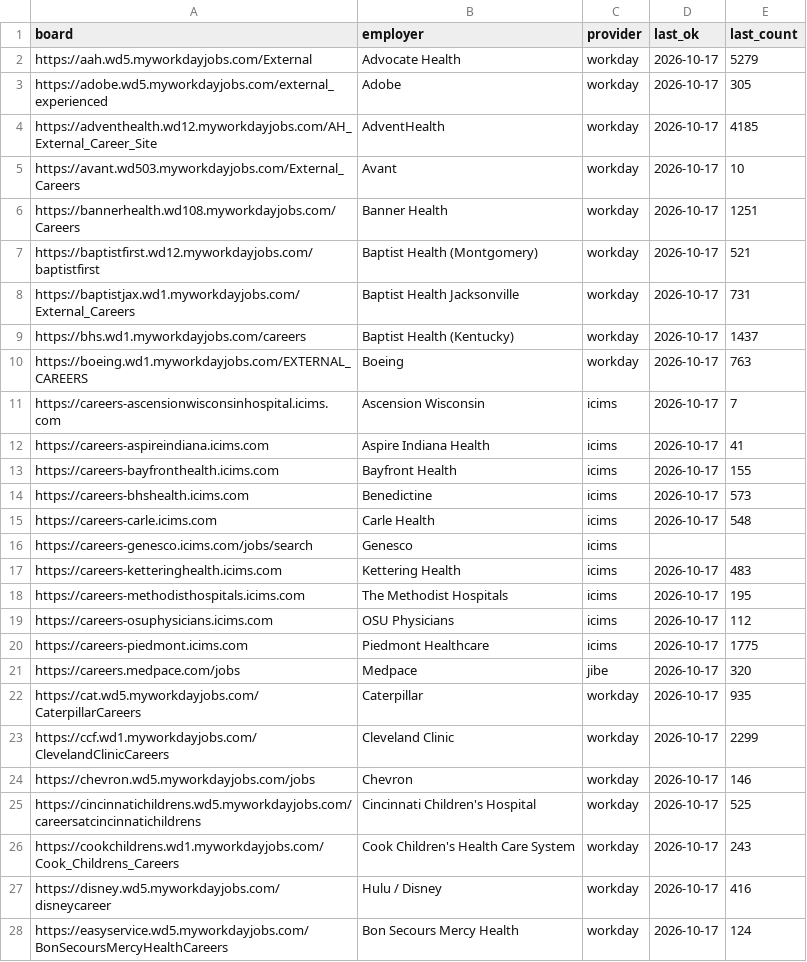
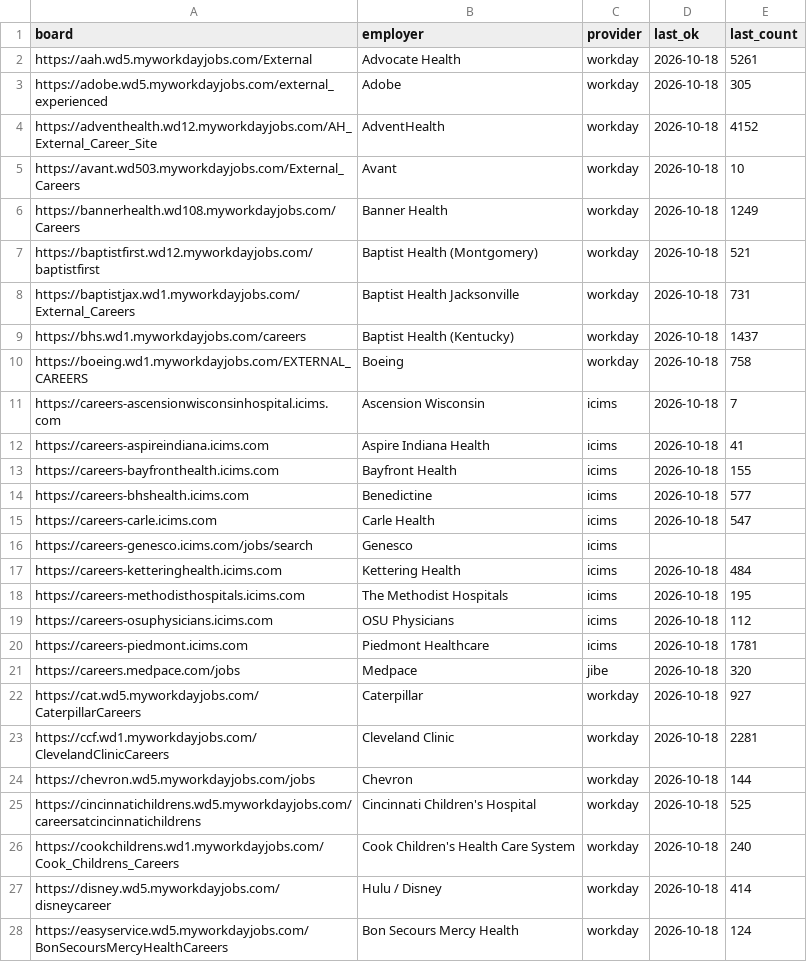
Before and after one commit to samdotson61/jobdar-app, a TSV file: boards.tsv, drawn as a sheet; only a part is shown; the diff covers the shown part only.

```diff
--- a/boards.tsv
+++ b/boards.tsv
@@ -1,28 +1,28 @@
 board	employer	provider	last_ok	last_count
-https://aah.wd5.myworkdayjobs.com/External	Advocate Health	workday	2026-10-17	5279
-https://adobe.wd5.myworkdayjobs.com/external_experienced	Adobe	workday	2026-10-17	305
-https://adventhealth.wd12.myworkdayjobs.com/AH_External_Career_Site	AdventHealth	workday	2026-10-17	4185
-https://avant.wd503.myworkdayjobs.com/External_Careers	Avant	workday	2026-10-17	10
-https://bannerhealth.wd108.myworkdayjobs.com/Careers	Banner Health	workday	2026-10-17	1251
-https://baptistfirst.wd12.myworkdayjobs.com/baptistfirst	Baptist Health (Montgomery)	workday	2026-10-17	521
-https://baptistjax.wd1.myworkdayjobs.com/External_Careers	Baptist Health Jacksonville	workday	2026-10-17	731
-https://bhs.wd1.myworkdayjobs.com/careers	Baptist Health (Kentucky)	workday	2026-10-17	1437
-https://boeing.wd1.myworkdayjobs.com/EXTERNAL_CAREERS	Boeing	workday	2026-10-17	763
-https://careers-ascensionwisconsinhospital.icims.com	Ascension Wisconsin	icims	2026-10-17	7
-https://careers-aspireindiana.icims.com	Aspire Indiana Health	icims	2026-10-17	41
-https://careers-bayfronthealth.icims.com	Bayfront Health	icims	2026-10-17	155
-https://careers-bhshealth.icims.com	Benedictine	icims	2026-10-17	573
-https://careers-carle.icims.com	Carle Health	icims	2026-10-17	548
+https://aah.wd5.myworkdayjobs.com/External	Advocate Health	workday	2026-10-18	5261
+https://adobe.wd5.myworkdayjobs.com/external_experienced	Adobe	workday	2026-10-18	305
+https://adventhealth.wd12.myworkdayjobs.com/AH_External_Career_Site	AdventHealth	workday	2026-10-18	4152
+https://avant.wd503.myworkdayjobs.com/External_Careers	Avant	workday	2026-10-18	10
+https://bannerhealth.wd108.myworkdayjobs.com/Careers	Banner Health	workday	2026-10-18	1249
+https://baptistfirst.wd12.myworkdayjobs.com/baptistfirst	Baptist Health (Montgomery)	workday	2026-10-18	521
+https://baptistjax.wd1.myworkdayjobs.com/External_Careers	Baptist Health Jacksonville	workday	2026-10-18	731
+https://bhs.wd1.myworkdayjobs.com/careers	Baptist Health (Kentucky)	workday	2026-10-18	1437
+https://boeing.wd1.myworkdayjobs.com/EXTERNAL_CAREERS	Boeing	workday	2026-10-18	758
+https://careers-ascensionwisconsinhospital.icims.com	Ascension Wisconsin	icims	2026-10-18	7
+https://careers-aspireindiana.icims.com	Aspire Indiana Health	icims	2026-10-18	41
+https://careers-bayfronthealth.icims.com	Bayfront Health	icims	2026-10-18	155
+https://careers-bhshealth.icims.com	Benedictine	icims	2026-10-18	577
+https://careers-carle.icims.com	Carle Health	icims	2026-10-18	547
 https://careers-genesco.icims.com/jobs/search	Genesco	icims		
-https://careers-ketteringhealth.icims.com	Kettering Health	icims	2026-10-17	483
-https://careers-methodisthospitals.icims.com	The Methodist Hospitals	icims	2026-10-17	195
-https://careers-osuphysicians.icims.com	OSU Physicians	icims	2026-10-17	112
-https://careers-piedmont.icims.com	Piedmont Healthcare	icims	2026-10-17	1775
-https://careers.medpace.com/jobs	Medpace	jibe	2026-10-17	320
-https://cat.wd5.myworkdayjobs.com/CaterpillarCareers	Caterpillar	workday	2026-10-17	935
-https://ccf.wd1.myworkdayjobs.com/ClevelandClinicCareers	Cleveland Clinic	workday	2026-10-17	2299
-https://chevron.wd5.myworkdayjobs.com/jobs	Chevron	workday	2026-10-17	146
-https://cincinnatichildrens.wd5.myworkdayjobs.com/careersatcincinnatichildrens	Cincinnati Children's Hospital	workday	2026-10-17	525
-https://cookchildrens.wd1.myworkdayjobs.com/Cook_Childrens_Careers	Cook Children's Health Care System	workday	2026-10-17	243
-https://disney.wd5.myworkdayjobs.com/disneycareer	Hulu / Disney	workday	2026-10-17	416
-https://easyservice.wd5.myworkdayjobs.com/BonSecoursMercyHealthCareers	Bon Secours Mercy Health	workday	2026-10-17	124
+https://careers-ketteringhealth.icims.com	Kettering Health	icims	2026-10-18	484
+https://careers-methodisthospitals.icims.com	The Methodist Hospitals	icims	2026-10-18	195
+https://careers-osuphysicians.icims.com	OSU Physicians	icims	2026-10-18	112
+https://careers-piedmont.icims.com	Piedmont Healthcare	icims	2026-10-18	1781
+https://careers.medpace.com/jobs	Medpace	jibe	2026-10-18	320
+https://cat.wd5.myworkdayjobs.com/CaterpillarCareers	Caterpillar	workday	2026-10-18	927
+https://ccf.wd1.myworkdayjobs.com/ClevelandClinicCareers	Cleveland Clinic	workday	2026-10-18	2281
+https://chevron.wd5.myworkdayjobs.com/jobs	Chevron	workday	2026-10-18	144
+https://cincinnatichildrens.wd5.myworkdayjobs.com/careersatcincinnatichildrens	Cincinnati Children's Hospital	workday	2026-10-18	525
+https://cookchildrens.wd1.myworkdayjobs.com/Cook_Childrens_Careers	Cook Children's Health Care System	workday	2026-10-18	240
+https://disney.wd5.myworkdayjobs.com/disneycareer	Hulu / Disney	workday	2026-10-18	414
+https://easyservice.wd5.myworkdayjobs.com/BonSecoursMercyHealthCareers	Bon Secours Mercy Health	workday	2026-10-18	124
```
Also changed, not shown: 110 edited cells elsewhere in this file, 2 other files.
